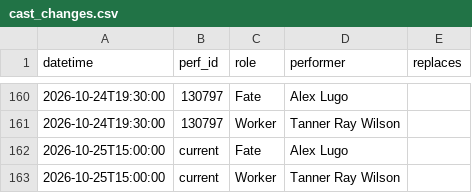
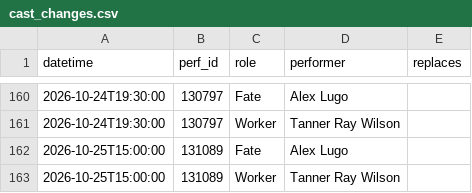
Before and after one commit to phoebejaffe/hadestown-subs, a CSV file: data/cast_changes.csv, drawn as a sheet; only a part is shown, gaps mark what is left out.

```diff
--- a/data/cast_changes.csv
+++ b/data/cast_changes.csv
@@ -161,3 +161,3 @@ datetime,perf_id,role,performer,replaces
 2026-10-24T19:30:00,130797,Worker,Tanner Ray Wilson,
-2026-10-25T15:00:00,current,Fate,Alex Lugo,
-2026-10-25T15:00:00,current,Worker,Tanner Ray Wilson,
+2026-10-25T15:00:00,131089,Fate,Alex Lugo,
+2026-10-25T15:00:00,131089,Worker,Tanner Ray Wilson,
```
Also changed, not shown: 3 other files.
